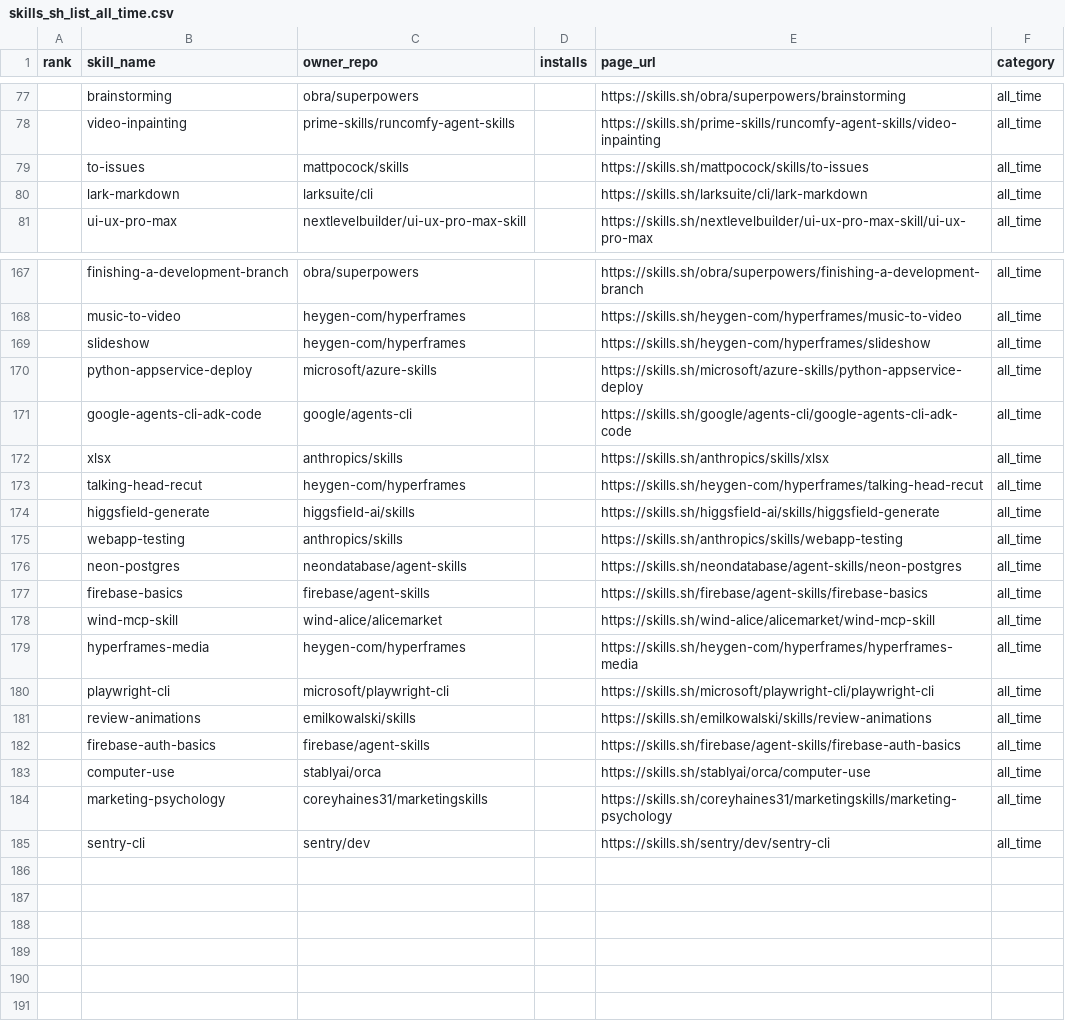
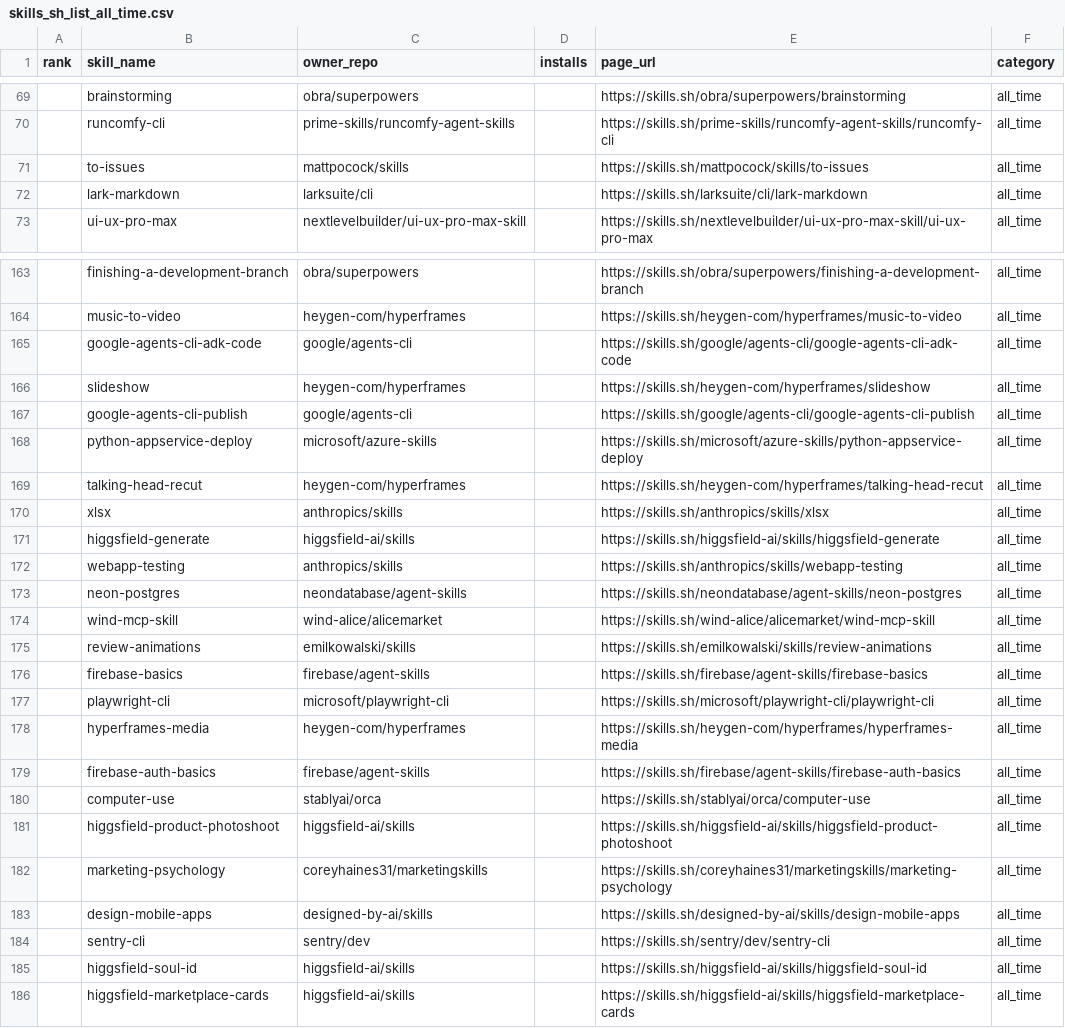
Before and after one commit to biyan113/skills.sh, a CSV file: skills_sh_list_all_time.csv, drawn as a sheet; only a part is shown, gaps mark what is left out; the diff covers the shown part only.

```diff
--- a/skills_sh_list_all_time.csv
+++ b/skills_sh_list_all_time.csv
@@ -77,3 +69,3 @@ rank,skill_name,owner_repo,installs,page_url,category
 ,brainstorming,obra/superpowers,,https://skills.sh/obra/superpowers/brainstorming,all_time
-,video-inpainting,prime-skills/runcomfy-agent-skills,,https://skills.sh/prime-skills/runcomfy-agent-skills/video-inpainting,all_time
+,runcomfy-cli,prime-skills/runcomfy-agent-skills,,https://skills.sh/prime-skills/runcomfy-agent-skills/runcomfy-cli,all_time
 ,to-issues,mattpocock/skills,,https://skills.sh/mattpocock/skills/to-issues,all_time
@@ -168,7 +164,8 @@ rank,skill_name,owner_repo,installs,page_url,category
 ,music-to-video,heygen-com/hyperframes,,https://skills.sh/heygen-com/hyperframes/music-to-video,all_time
+,google-agents-cli-adk-code,google/agents-cli,,https://skills.sh/google/agents-cli/google-agents-cli-adk-code,all_time
 ,slideshow,heygen-com/hyperframes,,https://skills.sh/heygen-com/hyperframes/slideshow,all_time
+,google-agents-cli-publish,google/agents-cli,,https://skills.sh/google/agents-cli/google-agents-cli-publish,all_time
 ,python-appservice-deploy,microsoft/azure-skills,,https://skills.sh/microsoft/azure-skills/python-appservice-deploy,all_time
-,google-agents-cli-adk-code,google/agents-cli,,https://skills.sh/google/agents-cli/google-agents-cli-adk-code,all_time
+,talking-head-recut,heygen-com/hyperframes,,https://skills.sh/heygen-com/hyperframes/talking-head-recut,all_time
 ,xlsx,anthropics/skills,,https://skills.sh/anthropics/skills/xlsx,all_time
-,talking-head-recut,heygen-com/hyperframes,,https://skills.sh/heygen-com/hyperframes/talking-head-recut,all_time
 ,higgsfield-generate,higgsfield-ai/skills,,https://skills.sh/higgsfield-ai/skills/higgsfield-generate,all_time
@@ -176,10 +173,14 @@ rank,skill_name,owner_repo,installs,page_url,category
 ,neon-postgres,neondatabase/agent-skills,,https://skills.sh/neondatabase/agent-skills/neon-postgres,all_time
+,wind-mcp-skill,wind-alice/alicemarket,,https://skills.sh/wind-alice/alicemarket/wind-mcp-skill,all_time
+,review-animations,emilkowalski/skills,,https://skills.sh/emilkowalski/skills/review-animations,all_time
 ,firebase-basics,firebase/agent-skills,,https://skills.sh/firebase/agent-skills/firebase-basics,all_time
-,wind-mcp-skill,wind-alice/alicemarket,,https://skills.sh/wind-alice/alicemarket/wind-mcp-skill,all_time
+,playwright-cli,microsoft/playwright-cli,,https://skills.sh/microsoft/playwright-cli/playwright-cli,all_time
 ,hyperframes-media,heygen-com/hyperframes,,https://skills.sh/heygen-com/hyperframes/hyperframes-media,all_time
-,playwright-cli,microsoft/playwright-cli,,https://skills.sh/microsoft/playwright-cli/playwright-cli,all_time
-,review-animations,emilkowalski/skills,,https://skills.sh/emilkowalski/skills/review-animations,all_time
 ,firebase-auth-basics,firebase/agent-skills,,https://skills.sh/firebase/agent-skills/firebase-auth-basics,all_time
 ,computer-use,stablyai/orca,,https://skills.sh/stablyai/orca/computer-use,all_time
+,higgsfield-product-photoshoot,higgsfield-ai/skills,,https://skills.sh/higgsfield-ai/skills/higgsfield-product-photoshoot,all_time
 ,marketing-psychology,coreyhaines31/marketingskills,,https://skills.sh/coreyhaines31/marketingskills/marketing-psychology,all_time
+,design-mobile-apps,designed-by-ai/skills,,https://skills.sh/designed-by-ai/skills/design-mobile-apps,all_time
 ,sentry-cli,sentry/dev,,https://skills.sh/sentry/dev/sentry-cli,all_time
+,higgsfield-soul-id,higgsfield-ai/skills,,https://skills.sh/higgsfield-ai/skills/higgsfield-soul-id,all_time
+,higgsfield-marketplace-cards,higgsfield-ai/skills,,https://skills.sh/higgsfield-ai/skills/higgsfield-marketplace-cards,all_time
```
Also changed, not shown: 9 added rows, 13 removed rows, 26 moved rows and 9 edited cells elsewhere in this file, skills_sh_list_hot.csv, skills_sh_list_trending.csv, 3 other files.
